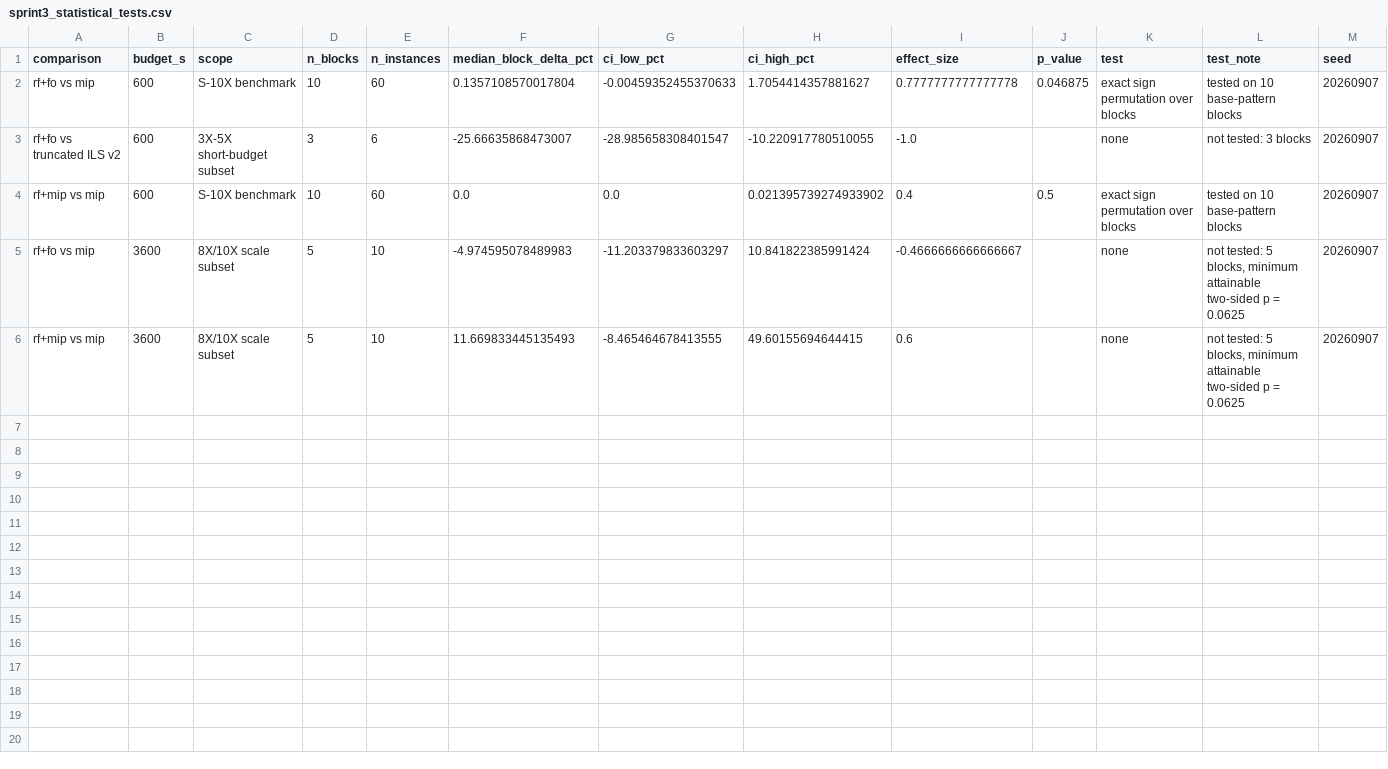
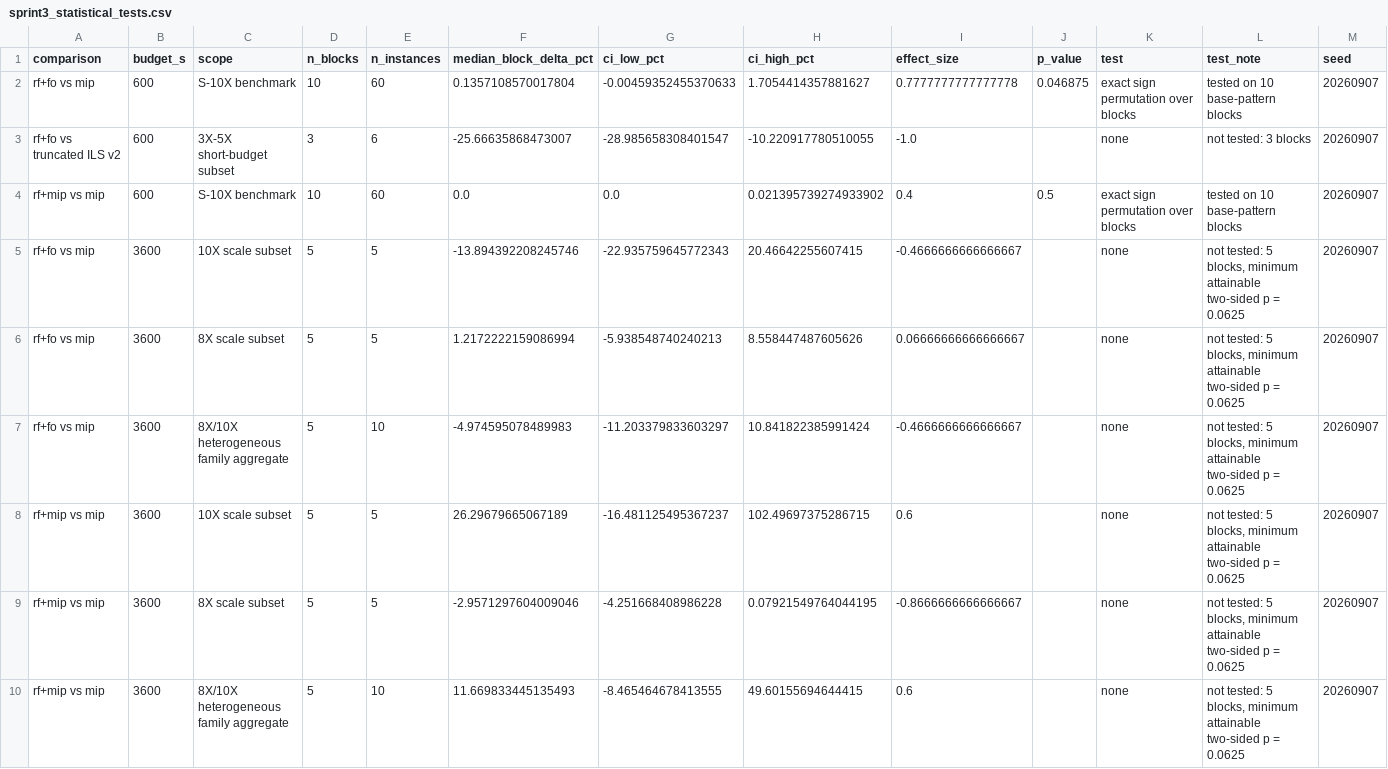
Before and after one commit to daleluche/Treibacher, a CSV file: analysis/output/sprint3_statistical_tests.csv, drawn as a sheet.

Commit message:
fix(analysis): report 8X and 10X block statistics separately

```diff
--- a/analysis/output/sprint3_statistical_tests.csv
+++ b/analysis/output/sprint3_statistical_tests.csv
@@ -4,3 +4,7 @@ rf+fo vs truncated ILS v2,600,3X-5X short-budget subset,3,6,-25.66635868473007,-
 rf+mip vs mip,600,S-10X benchmark,10,60,0.0,0.0,0.021395739274933902,0.4,0.5,exact sign permutation over blocks,tested on 10 base-pattern blocks,20260907
-rf+fo vs mip,3600,8X/10X scale subset,5,10,-4.974595078489983,-11.203379833603297,10.841822385991424,-0.4666666666666667,,none,"not tested: 5 blocks, minimum attainable two-sided p = 0.0625",20260907
-rf+mip vs mip,3600,8X/10X scale subset,5,10,11.669833445135493,-8.465464678413555,49.60155694644415,0.6,,none,"not tested: 5 blocks, minimum attainable two-sided p = 0.0625",20260907
+rf+fo vs mip,3600,10X scale subset,5,5,-13.894392208245746,-22.935759645772343,20.46642255607415,-0.4666666666666667,,none,"not tested: 5 blocks, minimum attainable two-sided p = 0.0625",20260907
+rf+fo vs mip,3600,8X scale subset,5,5,1.2172222159086994,-5.938548740240213,8.558447487605626,0.06666666666666667,,none,"not tested: 5 blocks, minimum attainable two-sided p = 0.0625",20260907
+rf+fo vs mip,3600,8X/10X heterogeneous family aggregate,5,10,-4.974595078489983,-11.203379833603297,10.841822385991424,-0.4666666666666667,,none,"not tested: 5 blocks, minimum attainable two-sided p = 0.0625",20260907
+rf+mip vs mip,3600,10X scale subset,5,5,26.29679665067189,-16.481125495367237,102.49697375286715,0.6,,none,"not tested: 5 blocks, minimum attainable two-sided p = 0.0625",20260907
+rf+mip vs mip,3600,8X scale subset,5,5,-2.9571297604009046,-4.251668408986228,0.07921549764044195,-0.8666666666666667,,none,"not tested: 5 blocks, minimum attainable two-sided p = 0.0625",20260907
+rf+mip vs mip,3600,8X/10X heterogeneous family aggregate,5,10,11.669833445135493,-8.465464678413555,49.60155694644415,0.6,,none,"not tested: 5 blocks, minimum attainable two-sided p = 0.0625",20260907
```
Also changed, not shown: analysis/output/sprint3_descriptive_by_scale.csv, 3 other files.
